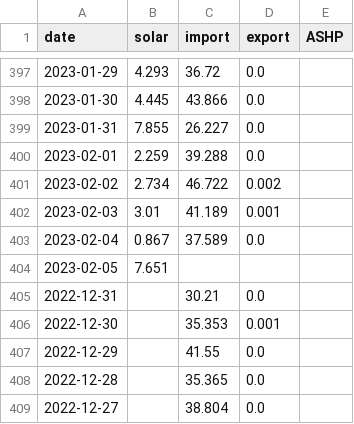
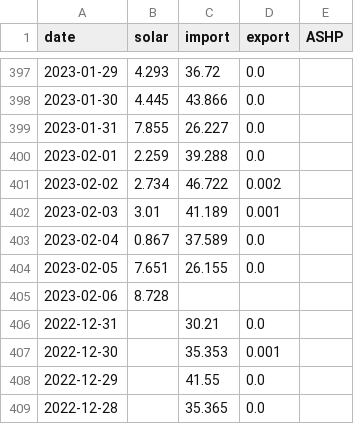
Before and after one commit to tomwhite/berllan-electricity, a CSV file: docs/electricity.csv, drawn as a sheet; only a part is shown, gaps mark what is left out; the shorter side is filled out with more unchanged rows.

```diff
--- a/docs/electricity.csv
+++ b/docs/electricity.csv
@@ -403,3 +403,4 @@ date,solar,import,export,ASHP
 2023-02-04,0.867,37.589,0.0,
-2023-02-05,7.651,,,
+2023-02-05,7.651,26.155,0.0,
+2023-02-06,8.728,,,
 2022-12-31,,30.21,0.0,
```
